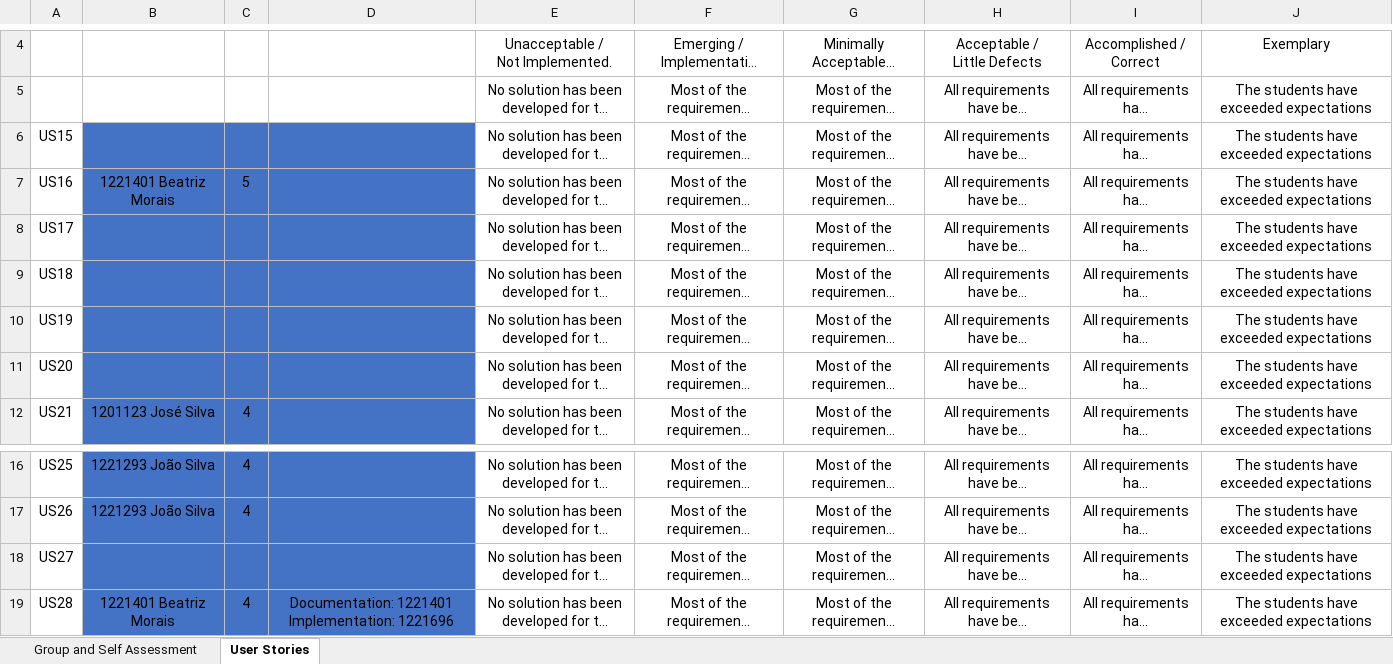
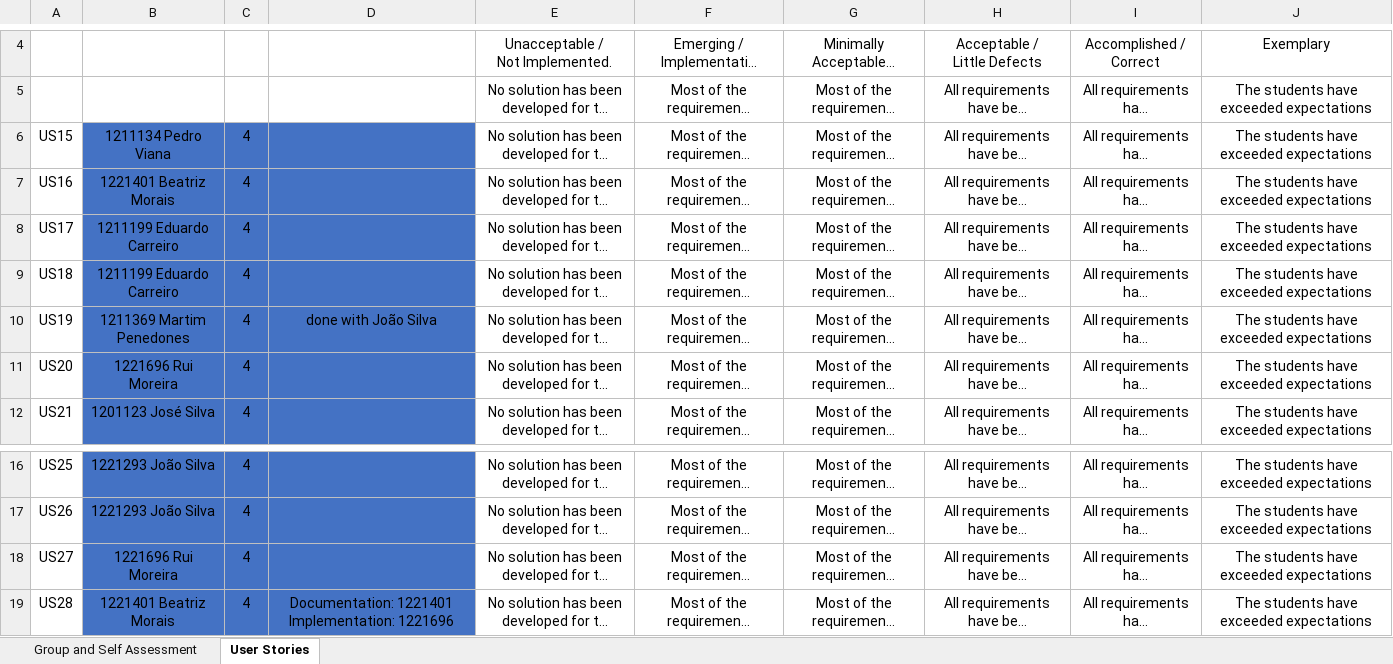
Before and after one commit to Departamento-de-Engenharia-Informatica/lei-24-s2-1dm-g132, an Excel workbook: selfAssessment_Sprint3.xlsx, sheet User Stories, drawn as a sheet; only a part is shown, gaps mark what is left out; long unchanged cells end in …; values as stored, in another font and other column widths than the file's, no borders; conditional formats not drawn; the diff names each change by its address in the sheet, - before the commit and + after, or states it on an @@ line.

```diff
--- a/selfAssessment_Sprint3.xlsx (sheet User Stories)
+++ b/selfAssessment_Sprint3.xlsx (sheet User Stories)
-B6: (empty)
+B6: 1211134 Pedro Viana
-C6: (empty)
+C6: 4
-C7: 5
+C7: 4
-B8:B9: (empty)
+B8:B9: 1211199 Eduardo Carreiro
-C8:C11: (empty)
+C8:C11: 4
-B10: (empty)
+B10: 1211369 Martim Penedones
-D10: (empty)
+D10: done with João Silva
-B11: (empty)
+B11: 1221696 Rui Moreira
-B18: (empty)
+B18: 1221696 Rui Moreira
-C18: (empty)
+C18: 4
```
Also changed, not shown: sheet Group and Self Assessment.
